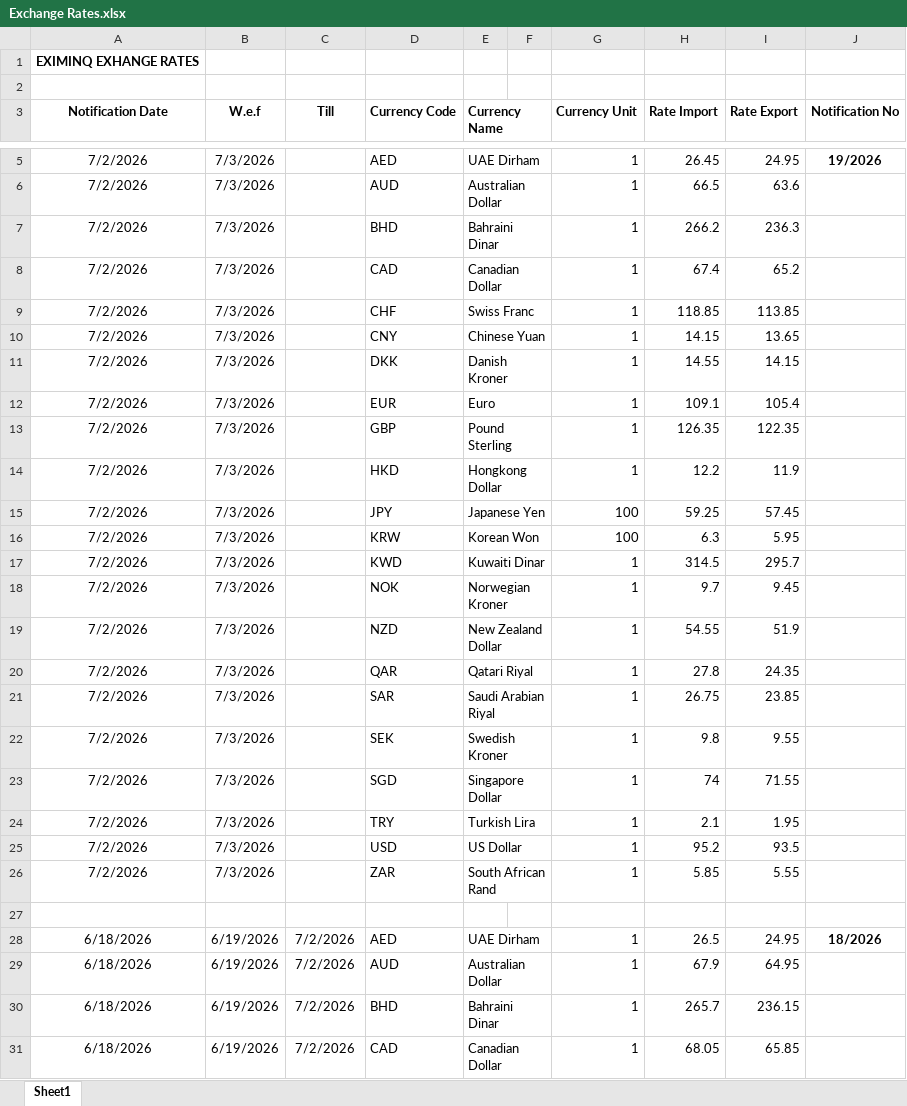
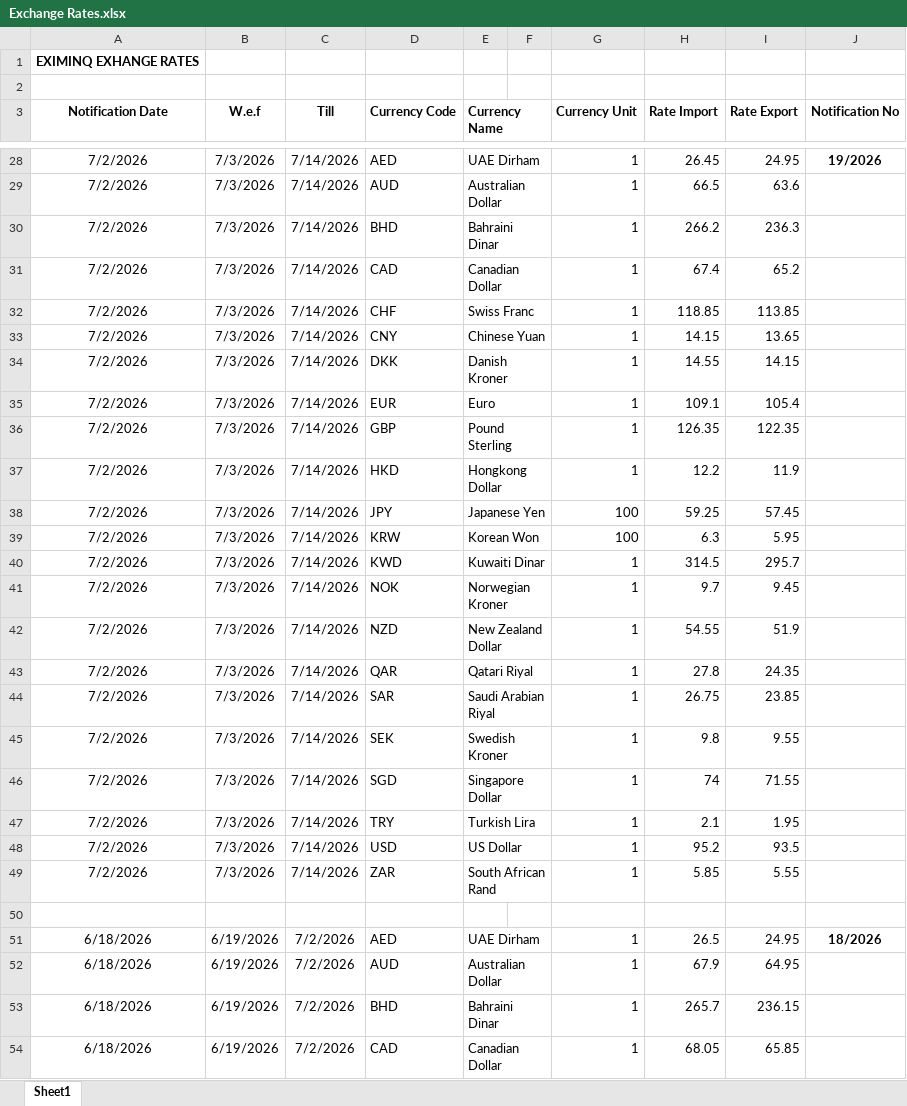
Before and after one commit to omkar404/eximinq-global-connection, an Excel workbook: backend/PDF_DOC/EXCHANGE_RATES/Exchange Rates.xlsx, sheet Sheet1, drawn as a sheet; only a part is shown, gaps mark what is left out; values as stored, in another font and other column widths than the file's, no borders; addresses are those after the commit; the diff covers the shown part only; the diff names each change by its address in the sheet, - before the commit and + after, or states it on an @@ line.

Commit message:
new Exchange rate

```diff
--- a/backend/PDF_DOC/EXCHANGE_RATES/Exchange Rates.xlsx (sheet Sheet1)
+++ b/backend/PDF_DOC/EXCHANGE_RATES/Exchange Rates.xlsx (sheet Sheet1)
-C28:C49 (Till): (empty)
+C28:C49 (Till): 7/14/2026
```
Also changed, not shown: 23 added rows elsewhere in this sheet.
